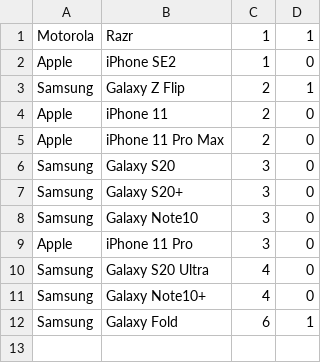
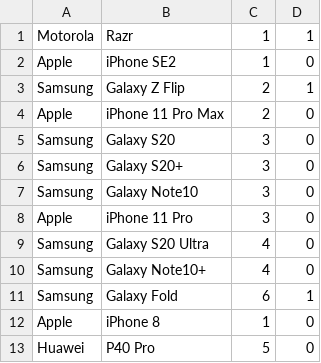
Before and after one commit to Mihai-V/PAO, a CSV file: Proiect/Etapa 2/files/phones.csv, drawn as a sheet; removed rows and columns are numbered as before the commit, all else as after; the diff names each change by its address in the sheet, - before the commit and + after, or states it on an @@ line.

```diff
--- a/Proiect/Etapa 2/files/phones.csv
+++ b/Proiect/Etapa 2/files/phones.csv
-row 4: Apple | iPhone 11 | 2 | 0
+row 12: Apple | iPhone 8 | 1 | 0
+row 13: Huawei | P40 Pro | 5 | 0
```
Also changed, not shown: Proiect/Etapa 2/files/audit.csv, Proiect/Etapa 2/files/smartwatches.csv, 4 other files.
